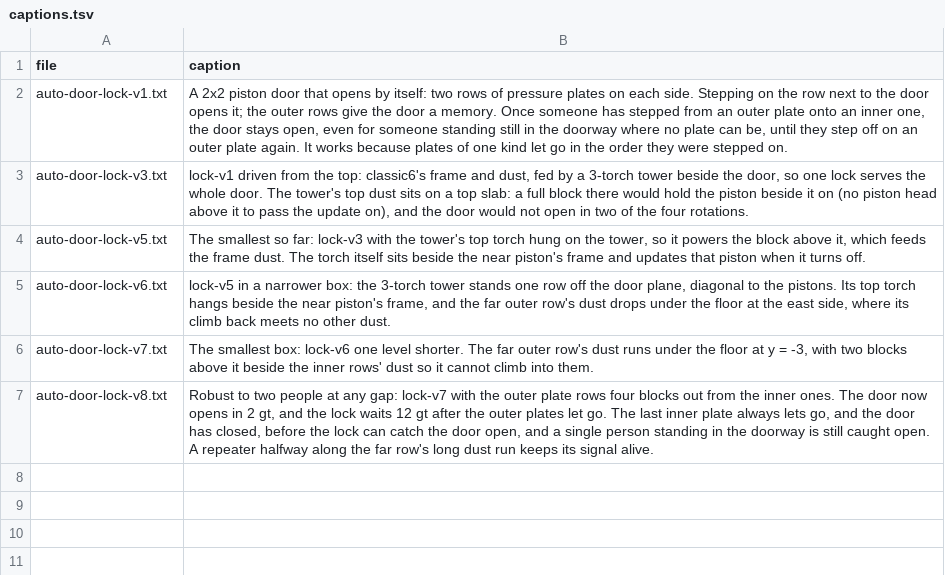
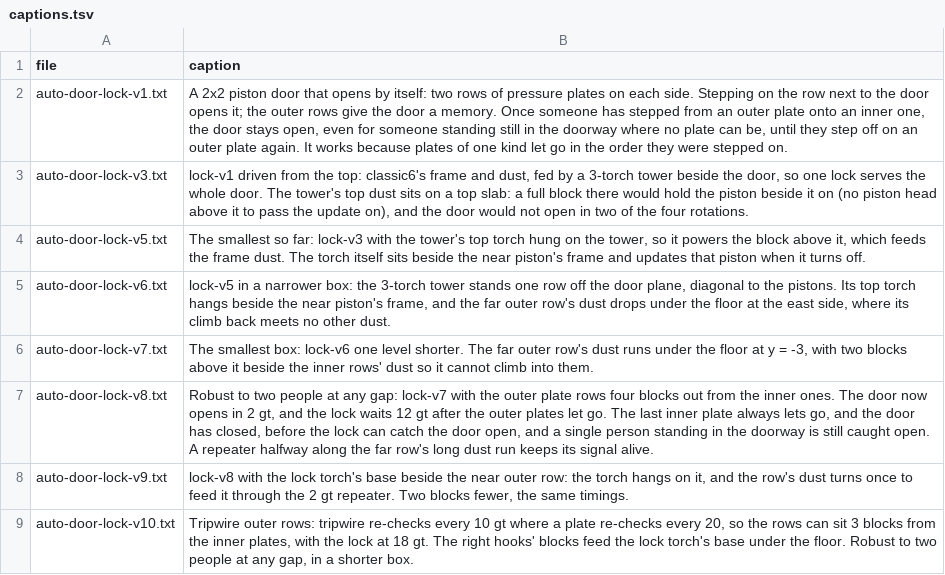
Before and after one commit to vjeux/minecraft-tas, a TSV file: designs/circuits/autodoor/archive/captions.tsv, drawn as a sheet.

```diff
--- a/designs/circuits/autodoor/archive/captions.tsv
+++ b/designs/circuits/autodoor/archive/captions.tsv
@@ -7 +7,3 @@ auto-door-lock-v7.txt	The smallest box: lock-v6 one level shorter. The far outer
 auto-door-lock-v8.txt	Robust to two people at any gap: lock-v7 with the outer plate rows four blocks out from the inner ones. The door now opens in 2 gt, and the lock waits 12 gt after the outer plates let go. The last inner plate always lets go, and the door has closed, before the lock can catch the door open, and a single person standing in the doorway is still caught open. A repeater halfway along the far row's long dust run keeps its signal alive.
+auto-door-lock-v9.txt	lock-v8 with the lock torch's base beside the near outer row: the torch hangs on it, and the row's dust turns once to feed it through the 2 gt repeater. Two blocks fewer, the same timings.
+auto-door-lock-v10.txt	Tripwire outer rows: tripwire re-checks every 10 gt where a plate re-checks every 20, so the rows can sit 3 blocks from the inner plates, with the lock at 18 gt. The right hooks' blocks feed the lock torch's base under the floor. Robust to two people at any gap, in a shorter box.
```
Also changed, not shown: designs/circuits/catalog.tsv, 10 other files.
